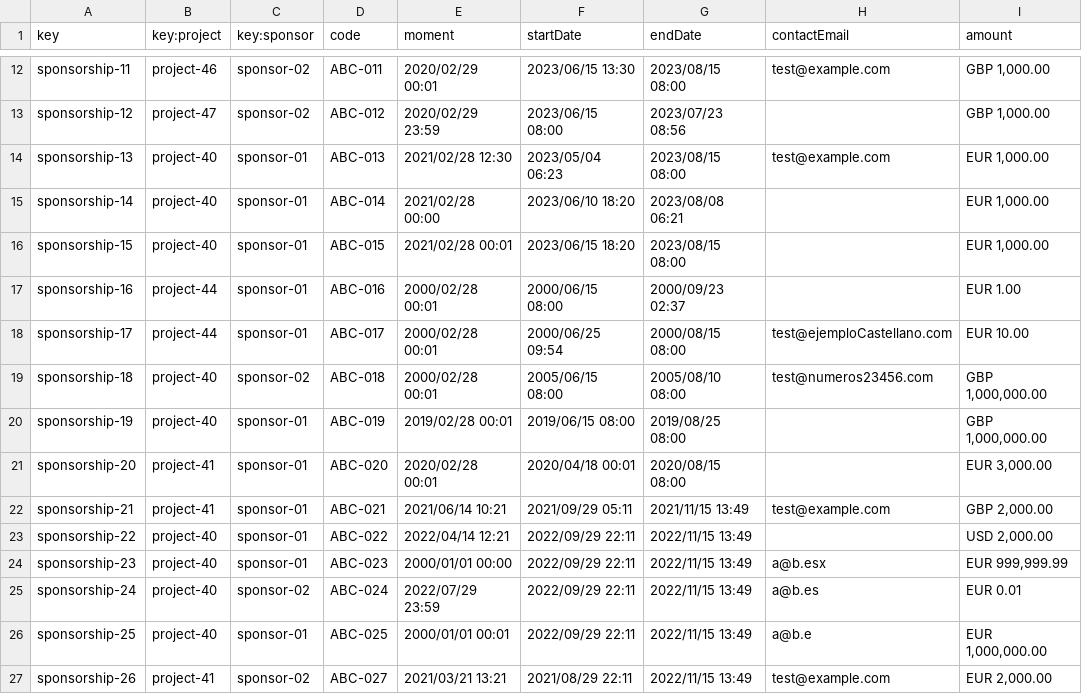
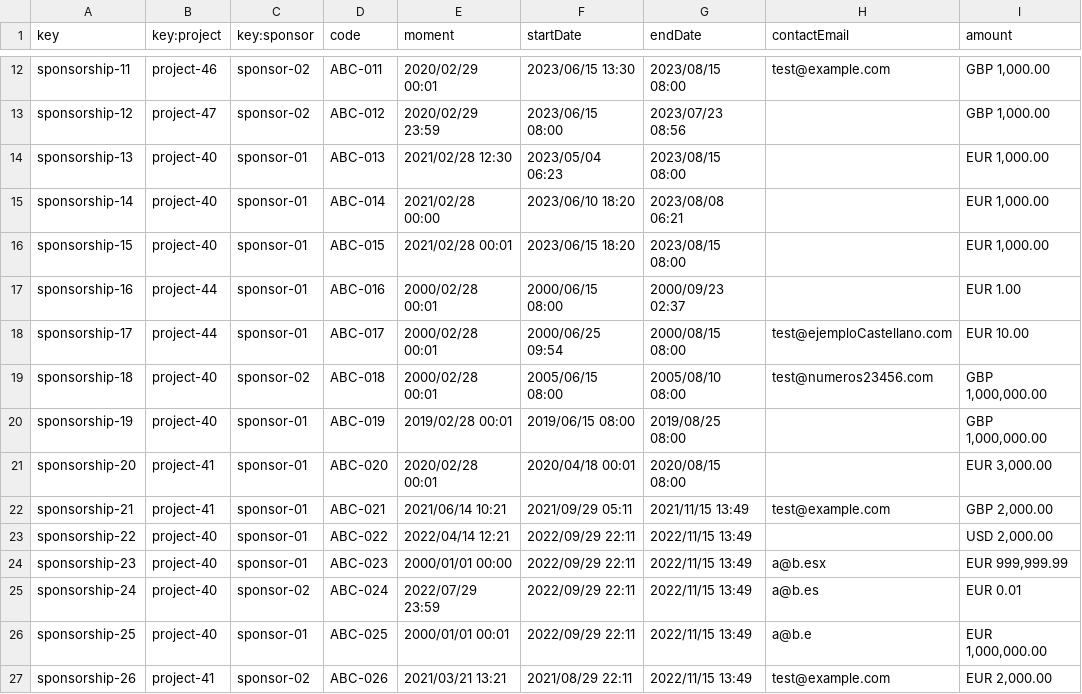
Before and after one commit to jormunrod/Acme-SF-24.1.1, a CSV file: src/main/webapp/WEB-INF/resources/sample-data/sponsorship.csv, drawn as a sheet; only a part is shown, gaps mark what is left out; the diff names each change by its address in the sheet, - before the commit and + after, or states it on an @@ line.

```diff
--- a/src/main/webapp/WEB-INF/resources/sample-data/sponsorship.csv
+++ b/src/main/webapp/WEB-INF/resources/sample-data/sponsorship.csv
-H14 (contactEmail): test@example.com
+H14 (contactEmail): (empty)
-D27 (code): ABC-027
+D27 (code): ABC-026
```
Also changed, not shown: src/main/webapp/WEB-INF/resources/sample-data/invoice.csv, 8 other files.
